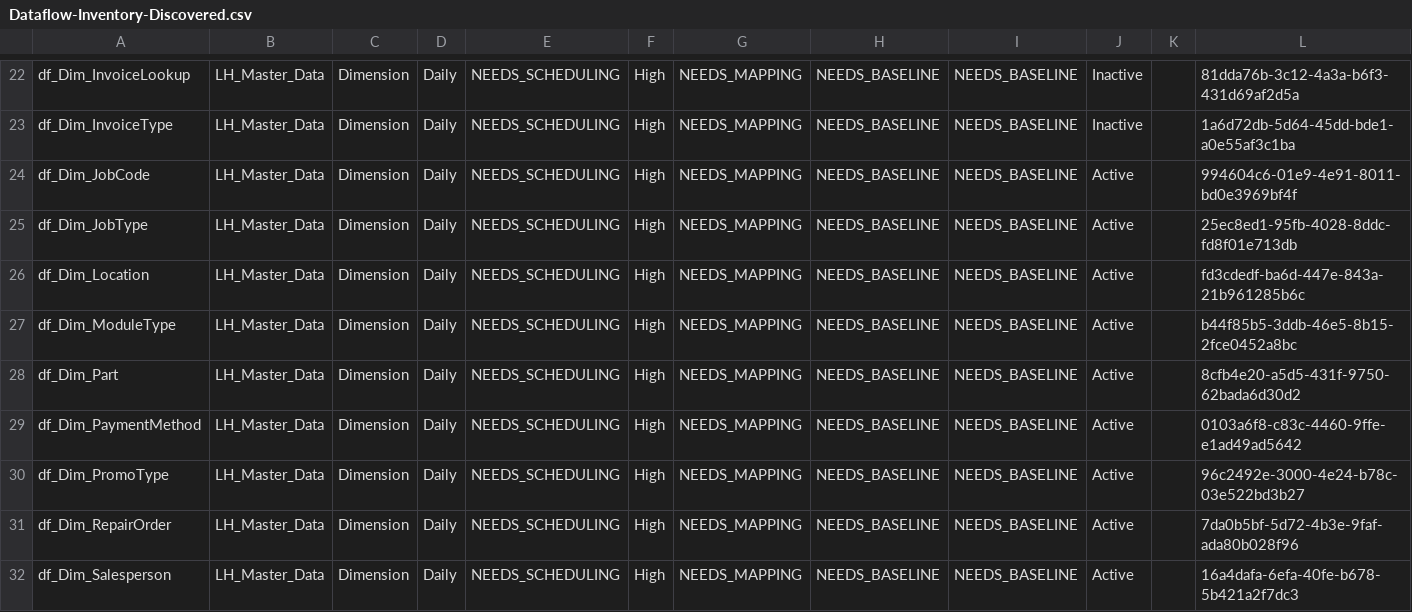
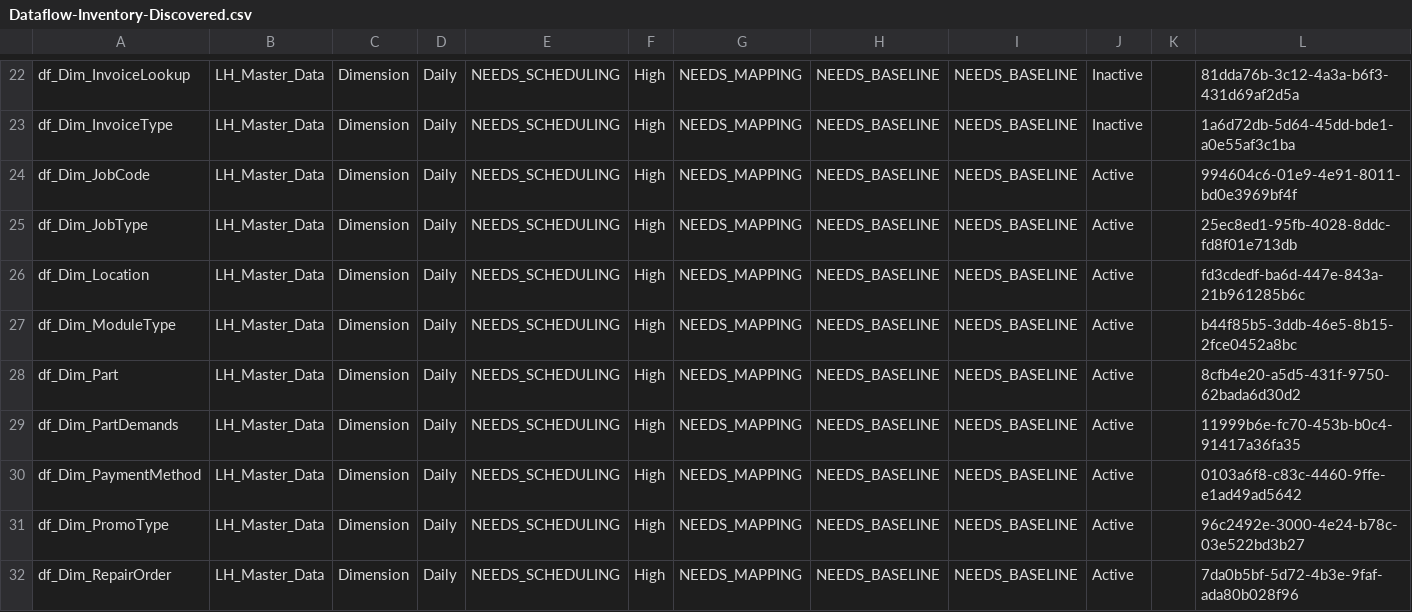
Before and after one commit to SlyFox18/claude-data-projects, a CSV file: projects/fabric-monitoring/documentation/Dataflow-Inventory-Discovered.csv, drawn as a sheet; only a part is shown, gaps mark what is left out; the shorter side is filled out with more unchanged rows; the diff names each change by its address in the sheet, - before the commit and + after, or states it on an @@ line.

Commit message:
Auto-update: post-pipeline monitoring 2026-06-05
Scheduled task: Run-PostPipeline-Monitoring
- Refresh history logged
- Data freshness checked
- CU usage updated
- Dashboard regenerated

```diff
--- a/projects/fabric-monitoring/documentation/Dataflow-Inventory-Discovered.csv
+++ b/projects/fabric-monitoring/documentation/Dataflow-Inventory-Discovered.csv
+row 29: df_Dim_PartDemands | LH_Master_Data | Dimension | Daily | NEEDS_SCHEDULING | High | NEEDS_MAPPING | NEEDS_BASELINE | NEEDS_BASELINE | Active |  | 11999b6e-fc70-453b-b0c4-91417a36fa35
```
Also changed, not shown: projects/fabric-monitoring/documentation/Dataflow-Freshness-Report.csv, 7 other files.
